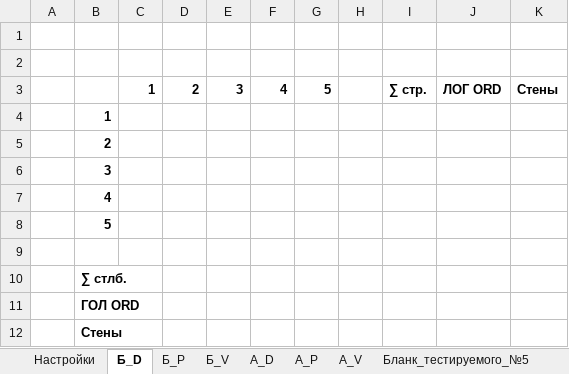
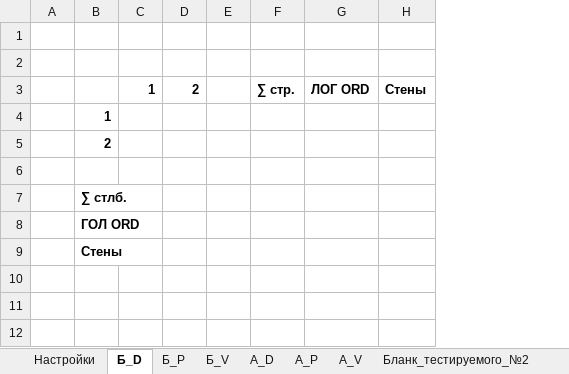
Before and after one commit to AlfaIV/gravyura, an Excel workbook: Гравюра.xlsm, sheet Б_D, drawn as a sheet; values as stored, in another font and other column widths than the file's, no borders; table styles not drawn; the diff names each change by its address in the sheet, - before the commit and + after, or states it on an @@ line.

```diff
--- a/Гравюра.xlsm (sheet Б_D)
+++ b/Гравюра.xlsm (sheet Б_D)
-sheet tab: Бланк_тестируемого_№5
-column E, row 3: 3
-column F, row 3: 4
-column G, row 3: 5
-row 6:  | 3
-row 7:  | 4
-row 8:  | 5
```
Also changed, not shown: sheet А_P, sheet А_D, sheet А_V, sheet Бланк_тестируемого_№1, sheet Б_P, sheet Б_V, 3 more sheets, other sheet tabs.
